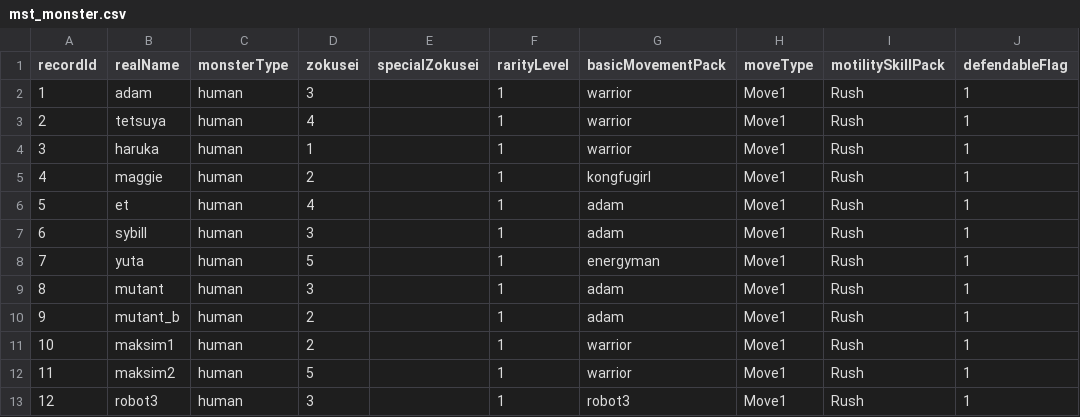
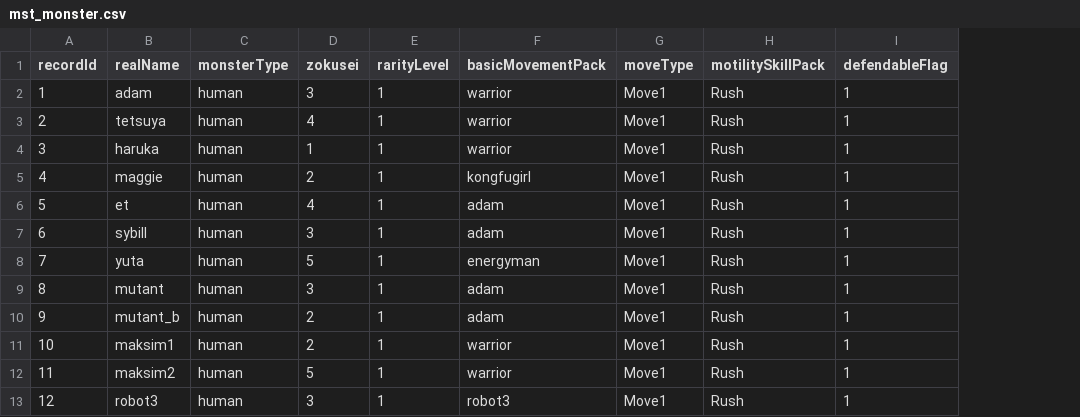
Before and after one commit to bodacheng/MComat, a CSV file: Assets/Resources/Account/mst_monster.csv, drawn as a sheet; the diff names each change by its address in the sheet, - before the commit and + after, or states it on an @@ line.

```diff
--- a/Assets/Resources/Account/mst_monster.csv
+++ b/Assets/Resources/Account/mst_monster.csv
-column E (specialZokusei), empty
```
Also changed, not shown: 14 other files.
